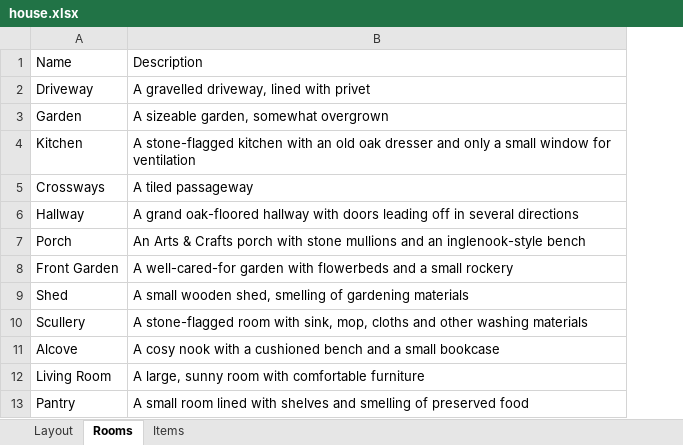
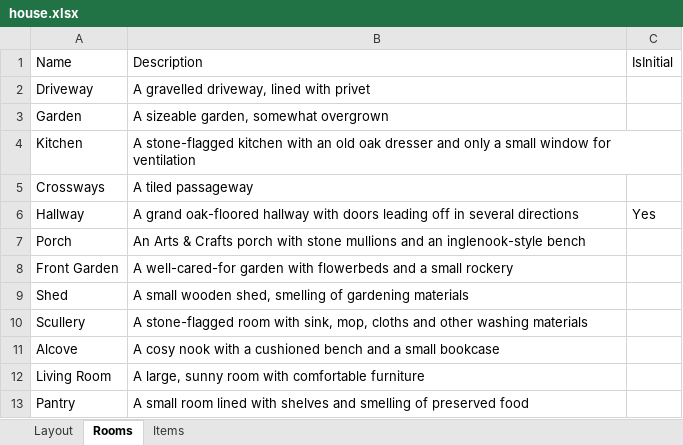
Before and after one commit to KelstonClub/adventure, an Excel workbook: house.xlsx, sheet Rooms, drawn as a sheet; values as stored, in another font and other column widths than the file's, no borders; the diff names each change by its address in the sheet, - before the commit and + after, or states it on an @@ line.

Commit message:
Housekeeping

```diff
--- a/house.xlsx (sheet Rooms)
+++ b/house.xlsx (sheet Rooms)
+column C, rows 1-6: IsInitial |  |  |  |  | Yes
```
Also changed, not shown: sheet Items, 3 other files.
